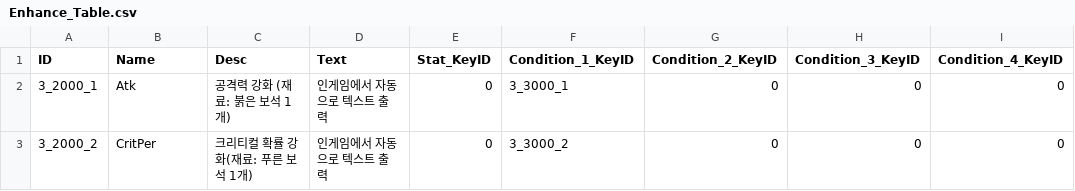
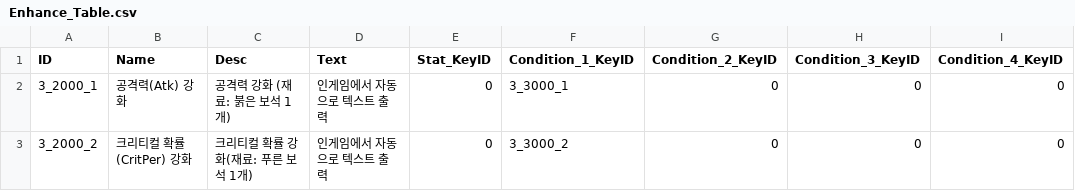
Before and after one commit to kupka05/Project_DR_KHT, a CSV file: Project_DR/Assets/Resources/Enhance_Table.csv, drawn as a sheet.

```diff
--- a/Project_DR/Assets/Resources/Enhance_Table.csv
+++ b/Project_DR/Assets/Resources/Enhance_Table.csv
@@ -1,3 +1,3 @@
 ID,Name,Desc,Text,Stat_KeyID,Condition_1_KeyID,Condition_2_KeyID,Condition_3_KeyID,Condition_4_KeyID
-3_2000_1,Atk,공격력 강화 (재료: 붉은 보석 1개),인게임에서 자동으로 텍스트 출력,0,3_3000_1,0,0,0
-3_2000_2,CritPer,크리티컬 확률 강화(재료: 푸른 보석 1개),인게임에서 자동으로 텍스트 출력,0,3_3000_2,0,0,0
+3_2000_1,공격력(Atk) 강화,공격력 강화 (재료: 붉은 보석 1개),인게임에서 자동으로 텍스트 출력,0,3_3000_1,0,0,0
+3_2000_2,크리티컬 확률(CritPer) 강화,크리티컬 확률 강화(재료: 푸른 보석 1개),인게임에서 자동으로 텍스트 출력,0,3_3000_2,0,0,0
```
Also changed, not shown: Project_DR/Assets/Resources/Bonus_Stat_Table.csv, Project_DR/Assets/Resources/Boss_projectile_Table.csv, 17 other files.
